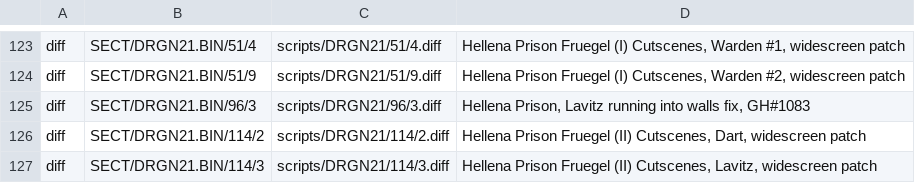
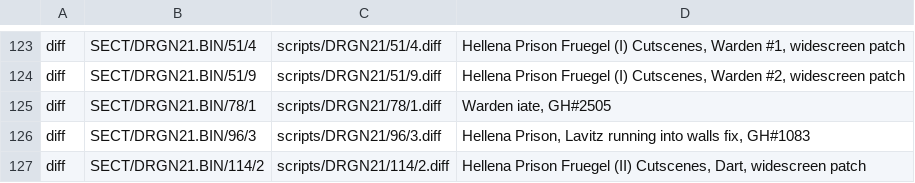
Before and after one commit to Legend-of-Dragoon-Modding/Severed-Chains, a CSV file: patches/scripts.csv, drawn as a sheet; only a part is shown, gaps mark what is left out; the shorter side is filled out with more unchanged rows.

Commit message:
Fix Hellena Warden iate (closes #2505)

```diff
--- a/patches/scripts.csv
+++ b/patches/scripts.csv
@@ -124,2 +124,3 @@ diff,SECT/DRGN21.BIN/51/4,scripts/DRGN21/51/4.diff,"Hellena Prison Fruegel (I) C
 diff,SECT/DRGN21.BIN/51/9,scripts/DRGN21/51/9.diff,"Hellena Prison Fruegel (I) Cutscenes, Warden #2, widescreen patch"
+diff,SECT/DRGN21.BIN/78/1,scripts/DRGN21/78/1.diff,"Warden iate, GH#2505"
 diff,SECT/DRGN21.BIN/96/3,scripts/DRGN21/96/3.diff,"Hellena Prison, Lavitz running into walls fix, GH#1083"
```
Also changed, not shown: 2 other files.
